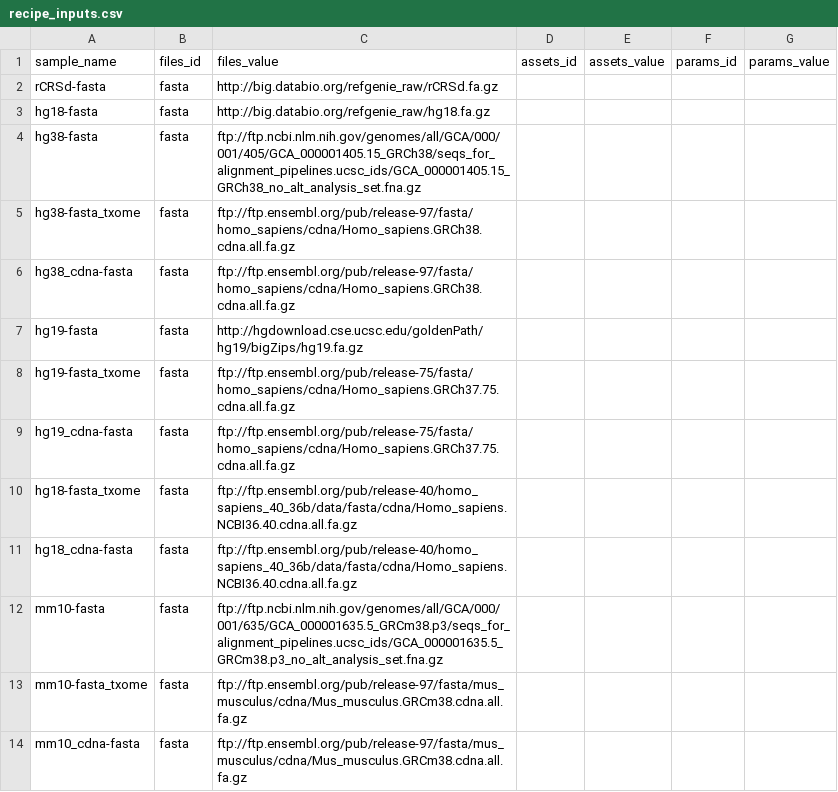
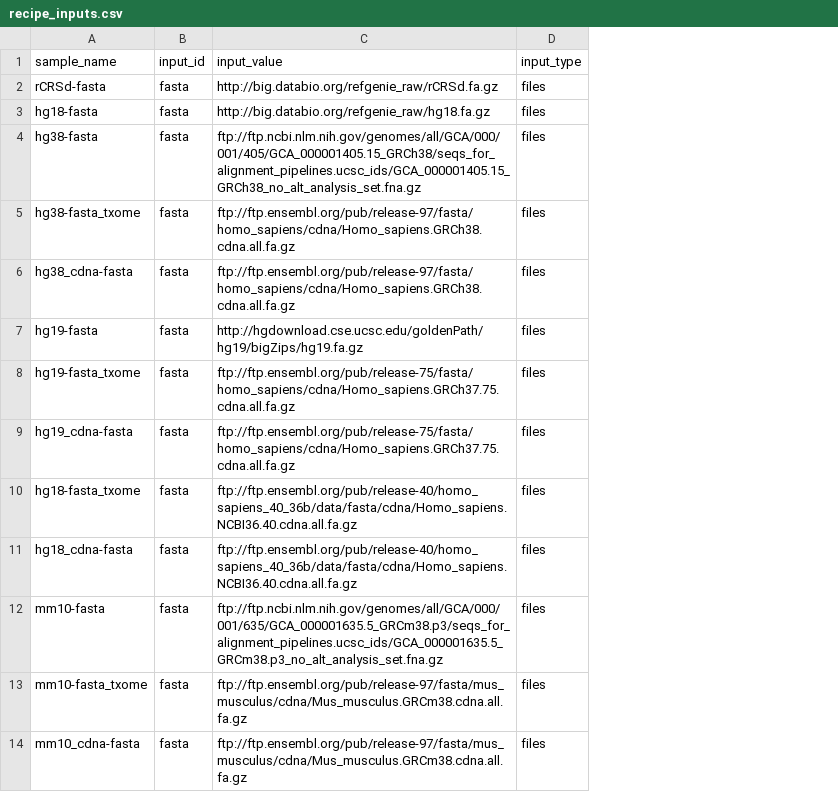
Before and after one commit to databio/databio_genomes, a CSV file: asset_pep/recipe_inputs.csv, drawn as a sheet; only a part is shown; removed rows and columns are numbered as before the commit, all else as after; the diff names each change by its address in the sheet, - before the commit and + after, or states it on an @@ line.

Commit message:
multiple changes, related to #5
- use cmd templates in pifaces
- restructure sample and subsample tables
- update cfg

```diff
--- a/asset_pep/recipe_inputs.csv
+++ b/asset_pep/recipe_inputs.csv
-column D (assets_id), empty
-column E (assets_value), empty
-column F (params_id), empty
-column G (params_value), empty
+column D (input_type), rows 2-14: all files
-B1: files_id
+B1: input_id
-C1: files_value
+C1: input_value
```
Also changed, not shown: 4 other files.
